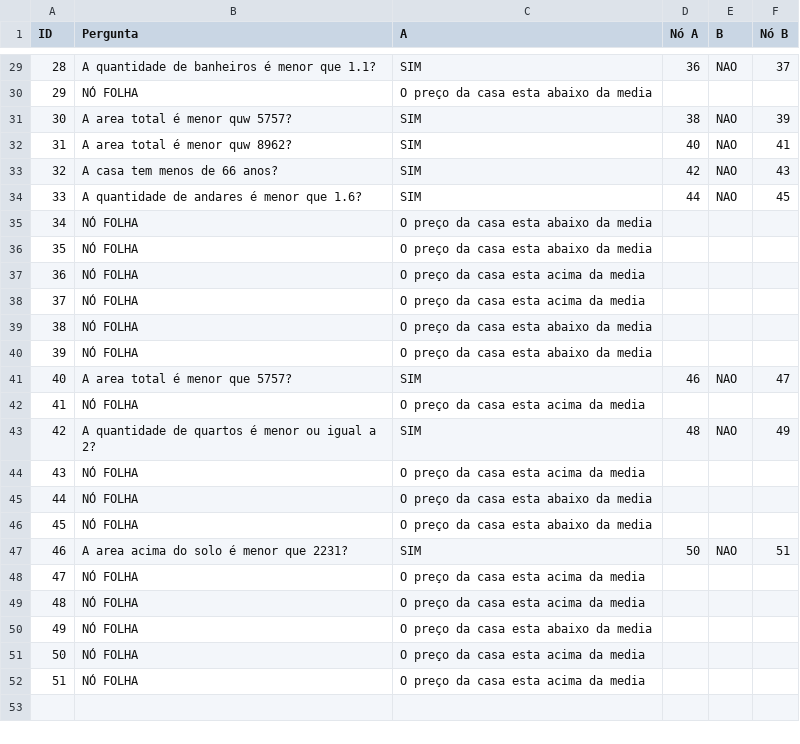
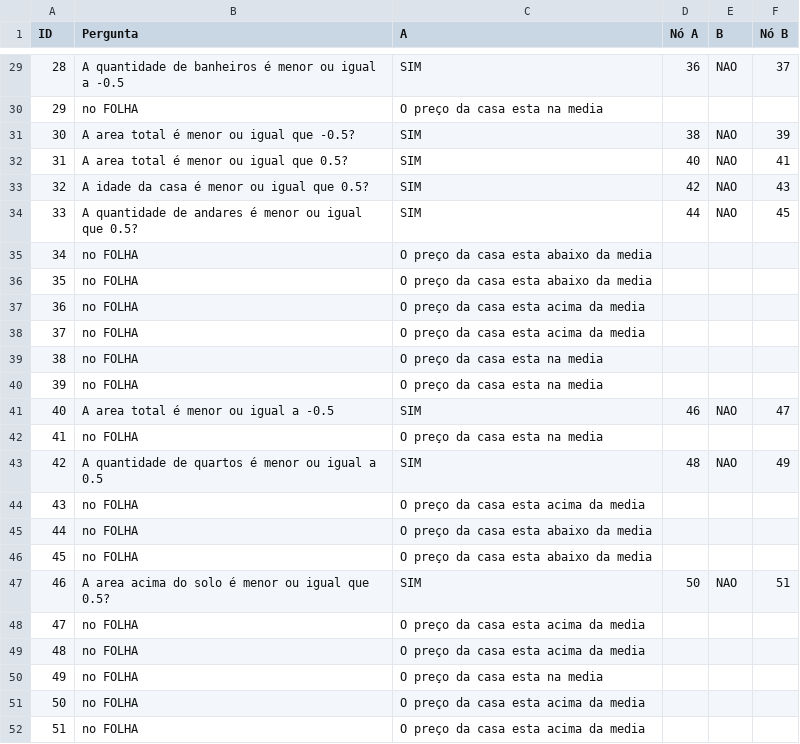
Before and after one commit to ayumigabriela/chatbot, a CSV file: PerguntasAtualizadas.csv, drawn as a sheet; only a part is shown, gaps mark what is left out; the diff covers the shown part only.

```diff
--- a/PerguntasAtualizadas.csv
+++ b/PerguntasAtualizadas.csv
@@ -29,24 +29,24 @@
-28;A quantidade de banheiros é menor que 1.1?;SIM;36;NAO;37
-29;NÓ FOLHA;O preço da casa esta abaixo da media;;;
-30;A area total é menor quw 5757?;SIM;38;NAO;39
-31;A area total é menor quw 8962?;SIM;40;NAO;41
-32;A casa tem menos de 66 anos?;SIM;42;NAO;43
-33;A quantidade de andares é menor que 1.6?;SIM;44;NAO;45
-34;NÓ FOLHA;O preço da casa esta abaixo da media;;;
-35;NÓ FOLHA;O preço da casa esta abaixo da media;;;
-36;NÓ FOLHA;O preço da casa esta acima da media;;;
-37;NÓ FOLHA;O preço da casa esta acima da media;;;
-38;NÓ FOLHA;O preço da casa esta abaixo da media;;;
-39;NÓ FOLHA;O preço da casa esta abaixo da media;;;
-40;A area total é menor que 5757?;SIM;46;NAO;47
-41;NÓ FOLHA;O preço da casa esta acima da media;;;
-42;A quantidade de quartos é menor ou igual a 2?;SIM;48;NAO;49
-43;NÓ FOLHA;O preço da casa esta acima da media;;;
-44;NÓ FOLHA;O preço da casa esta abaixo da media;;;
-45;NÓ FOLHA;O preço da casa esta abaixo da media;;;
-46;A area acima do solo é menor que 2231?;SIM;50;NAO;51
-47;NÓ FOLHA;O preço da casa esta acima da media;;;
-48;NÓ FOLHA;O preço da casa esta acima da media;;;
-49;NÓ FOLHA;O preço da casa esta abaixo da media;;;
-50;NÓ FOLHA;O preço da casa esta acima da media;;;
-51;NÓ FOLHA;O preço da casa esta acima da media;;;
+28;A quantidade de banheiros é menor ou igual a -0.5;SIM;36;NAO;37
+29;no FOLHA;O preço da casa esta na media;;;
+30;A area total é menor ou igual que -0.5?;SIM;38;NAO;39
+31;A area total é menor ou igual que 0.5?;SIM;40;NAO;41
+32;A idade da casa é menor ou igual que 0.5?;SIM;42;NAO;43
+33;A quantidade de andares é menor ou igual que 0.5?;SIM;44;NAO;45
+34;no FOLHA;O preço da casa esta abaixo da media;;;
+35;no FOLHA;O preço da casa esta abaixo da media;;;
+36;no FOLHA;O preço da casa esta acima da media;;;
+37;no FOLHA;O preço da casa esta acima da media;;;
+38;no FOLHA;O preço da casa esta na media;;;
+39;no FOLHA;O preço da casa esta na media;;;
+40;A area total é menor ou igual a -0.5;SIM;46;NAO;47
+41;no FOLHA;O preço da casa esta na media;;;
+42;A quantidade de quartos é menor ou igual a 0.5;SIM;48;NAO;49
+43;no FOLHA;O preço da casa esta acima da media;;;
+44;no FOLHA;O preço da casa esta abaixo da media;;;
+45;no FOLHA;O preço da casa esta abaixo da media;;;
+46;A area acima do solo é menor ou igual que 0.5?;SIM;50;NAO;51
+47;no FOLHA;O preço da casa esta acima da media;;;
+48;no FOLHA;O preço da casa esta acima da media;;;
+49;no FOLHA;O preço da casa esta na media;;;
+50;no FOLHA;O preço da casa esta acima da media;;;
+51;no FOLHA;O preço da casa esta acima da media;;;
```
Also changed, not shown: 31 edited cells elsewhere in this file, 4 other files.
